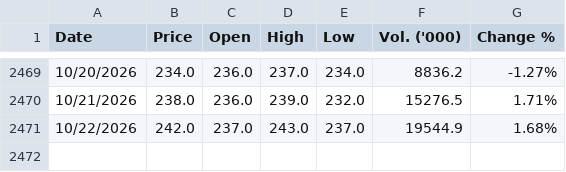
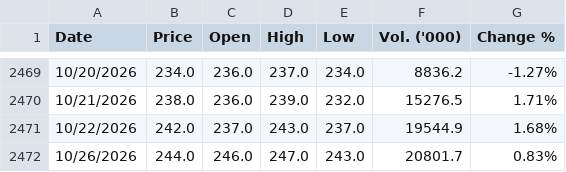
Before and after one commit to panifield/CN340_Stock_Prediction, a CSV file: task_b/raw_data/KBANK_10Y_Cleaned.csv, drawn as a sheet; only a part is shown, gaps mark what is left out; the diff names each change by its address in the sheet, - before the commit and + after, or states it on an @@ line.

Commit message:
data: task_b raw_data ถึง 2026-10-26 (yahoo)

```diff
--- a/task_b/raw_data/KBANK_10Y_Cleaned.csv
+++ b/task_b/raw_data/KBANK_10Y_Cleaned.csv
+row 2472: 10/26/2026 | 244.0 | 246.0 | 247.0 | 243.0 | 20801.7 | 0.83%
```
Also changed, not shown: task_b/raw_data/ADVANC_10Y_Cleaned.csv, 3 other files.
